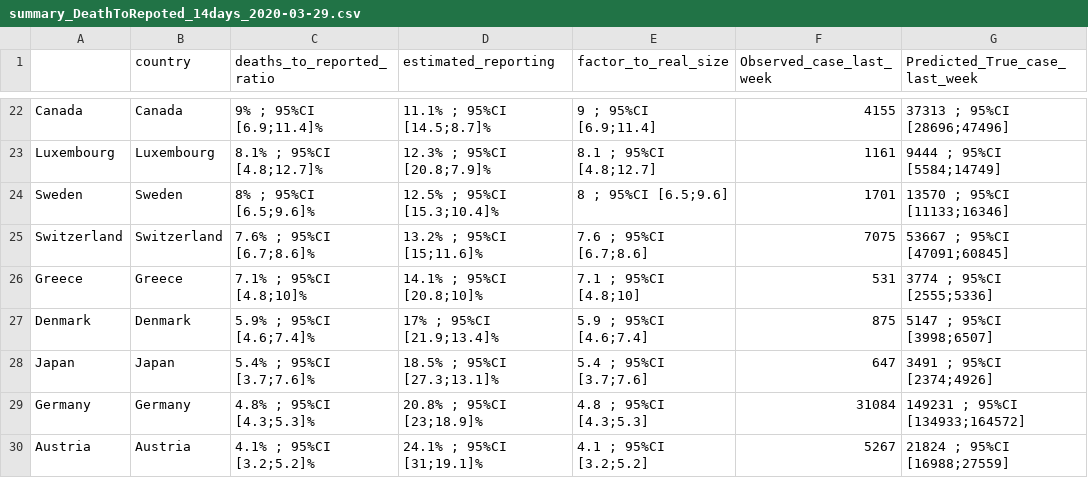
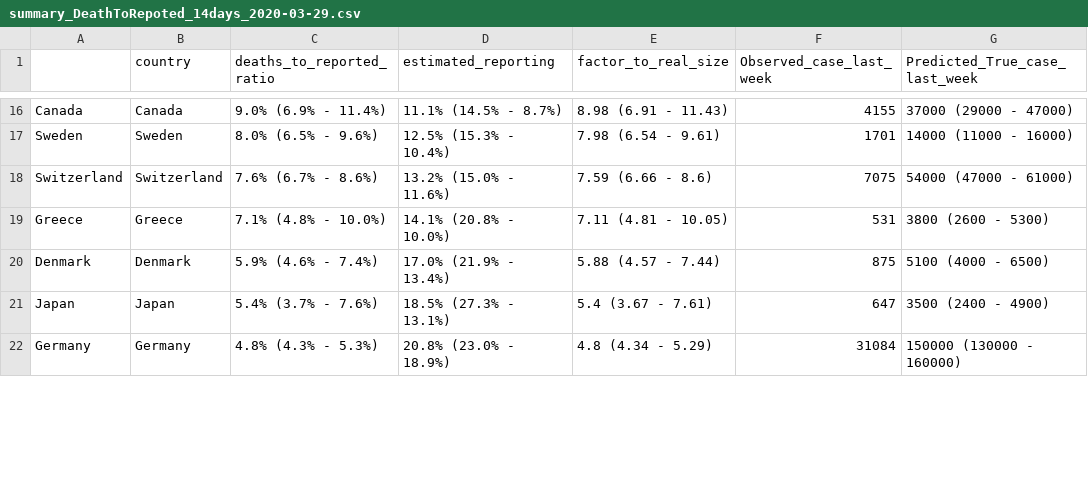
Before and after one commit to sangeetabhatia03/covid19-short-term-forecasts, a CSV file: DeathToCaseReporting/summary_DeathToRepoted_14days_2020-03-29.csv, drawn as a sheet; only a part is shown, gaps mark what is left out; the diff covers the shown part only.

```diff
--- a/DeathToCaseReporting/summary_DeathToRepoted_14days_2020-03-29.csv
+++ b/DeathToCaseReporting/summary_DeathToRepoted_14days_2020-03-29.csv
@@ -22,9 +16,7 @@
-"Canada","Canada","9% ; 95%CI [6.9;11.4]%","11.1% ; 95%CI [14.5;8.7]%","9 ; 95%CI [6.9;11.4]",4155,"37313 ; 95%CI [28696;47496]"
-"Luxembourg","Luxembourg","8.1% ; 95%CI [4.8;12.7]%","12.3% ; 95%CI [20.8;7.9]%","8.1 ; 95%CI [4.8;12.7]",1161,"9444 ; 95%CI [5584;14749]"
-"Sweden","Sweden","8% ; 95%CI [6.5;9.6]%","12.5% ; 95%CI [15.3;10.4]%","8 ; 95%CI [6.5;9.6]",1701,"13570 ; 95%CI [11133;16346]"
-"Switzerland","Switzerland","7.6% ; 95%CI [6.7;8.6]%","13.2% ; 95%CI [15;11.6]%","7.6 ; 95%CI [6.7;8.6]",7075,"53667 ; 95%CI [47091;60845]"
-"Greece","Greece","7.1% ; 95%CI [4.8;10]%","14.1% ; 95%CI [20.8;10]%","7.1 ; 95%CI [4.8;10]",531,"3774 ; 95%CI [2555;5336]"
-"Denmark","Denmark","5.9% ; 95%CI [4.6;7.4]%","17% ; 95%CI [21.9;13.4]%","5.9 ; 95%CI [4.6;7.4]",875,"5147 ; 95%CI [3998;6507]"
-"Japan","Japan","5.4% ; 95%CI [3.7;7.6]%","18.5% ; 95%CI [27.3;13.1]%","5.4 ; 95%CI [3.7;7.6]",647,"3491 ; 95%CI [2374;4926]"
-"Germany","Germany","4.8% ; 95%CI [4.3;5.3]%","20.8% ; 95%CI [23;18.9]%","4.8 ; 95%CI [4.3;5.3]",31084,"149231 ; 95%CI [134933;164572]"
-"Austria","Austria","4.1% ; 95%CI [3.2;5.2]%","24.1% ; 95%CI [31;19.1]%","4.1 ; 95%CI [3.2;5.2]",5267,"21824 ; 95%CI [16988;27559]"
+"Canada","Canada","9.0% (6.9% - 11.4%)","11.1% (14.5% - 8.7%)","8.98 (6.91 - 11.43)",4155,"37000 (29000 - 47000)"
+"Sweden","Sweden","8.0% (6.5% - 9.6%)","12.5% (15.3% - 10.4%)","7.98 (6.54 - 9.61)",1701,"14000 (11000 - 16000)"
+"Switzerland","Switzerland","7.6% (6.7% - 8.6%)","13.2% (15.0% - 11.6%)","7.59 (6.66 - 8.6)",7075,"54000 (47000 - 61000)"
+"Greece","Greece","7.1% (4.8% - 10.0%)","14.1% (20.8% - 10.0%)","7.11 (4.81 - 10.05)",531,"3800 (2600 - 5300)"
+"Denmark","Denmark","5.9% (4.6% - 7.4%)","17.0% (21.9% - 13.4%)","5.88 (4.57 - 7.44)",875,"5100 (4000 - 6500)"
+"Japan","Japan","5.4% (3.7% - 7.6%)","18.5% (27.3% - 13.1%)","5.4 (3.67 - 7.61)",647,"3500 (2400 - 4900)"
+"Germany","Germany","4.8% (4.3% - 5.3%)","20.8% (23.0% - 18.9%)","4.8 (4.34 - 5.29)",31084,"150000 (130000 - 160000)"
```
Also changed, not shown: 7 removed rows and 60 edited cells elsewhere in this file, 10 other files.
